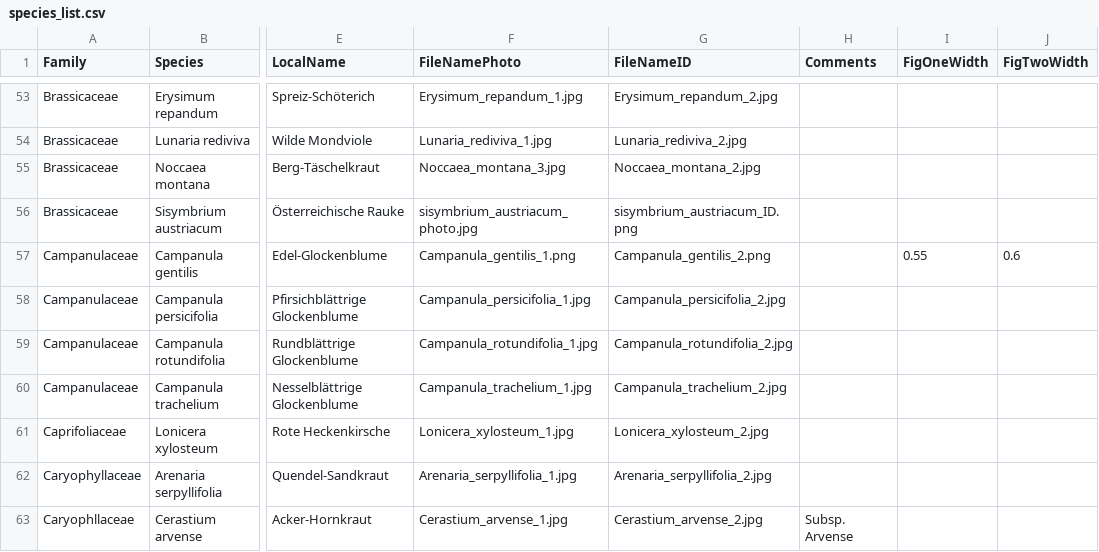
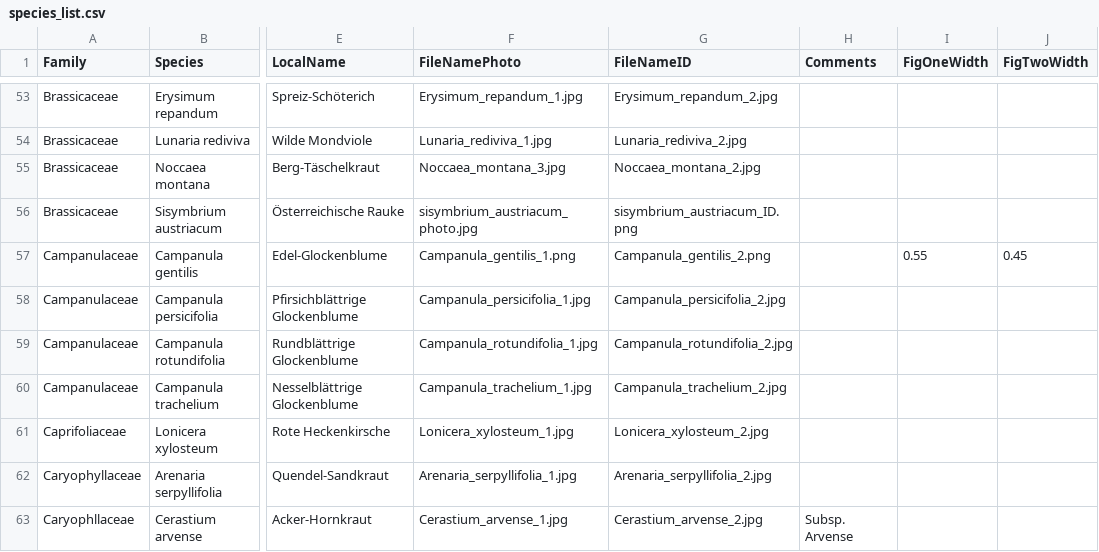
Before and after one commit to evil-cactus/MIREN-Booklet, a CSV file: species_list.csv, drawn as a sheet; only a part is shown, gaps mark what is left out; the diff names each change by its address in the sheet, - before the commit and + after, or states it on an @@ line.

```diff
--- a/species_list.csv
+++ b/species_list.csv
-J57 (FigTwoWidth): 0.6
+J57 (FigTwoWidth): 0.45
```
Also changed, not shown: 3 other files.
